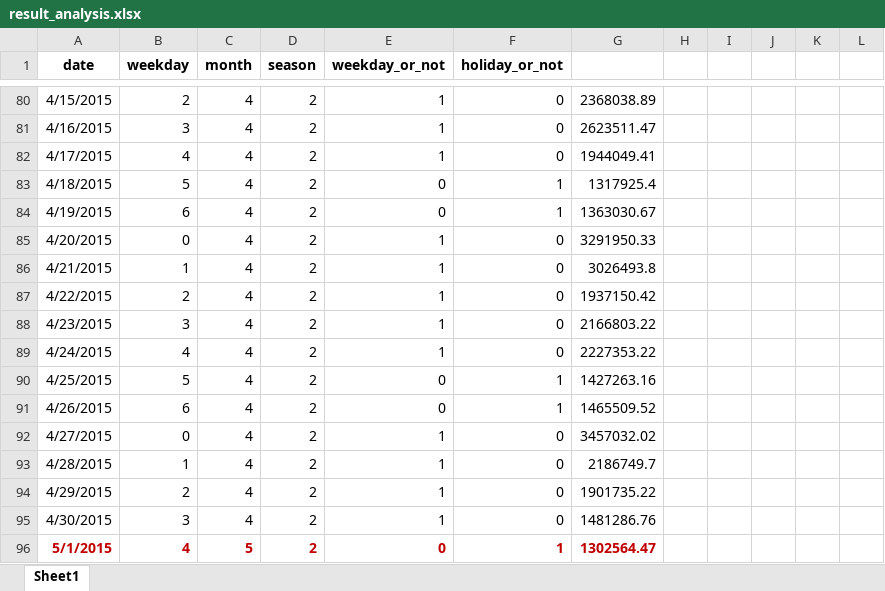
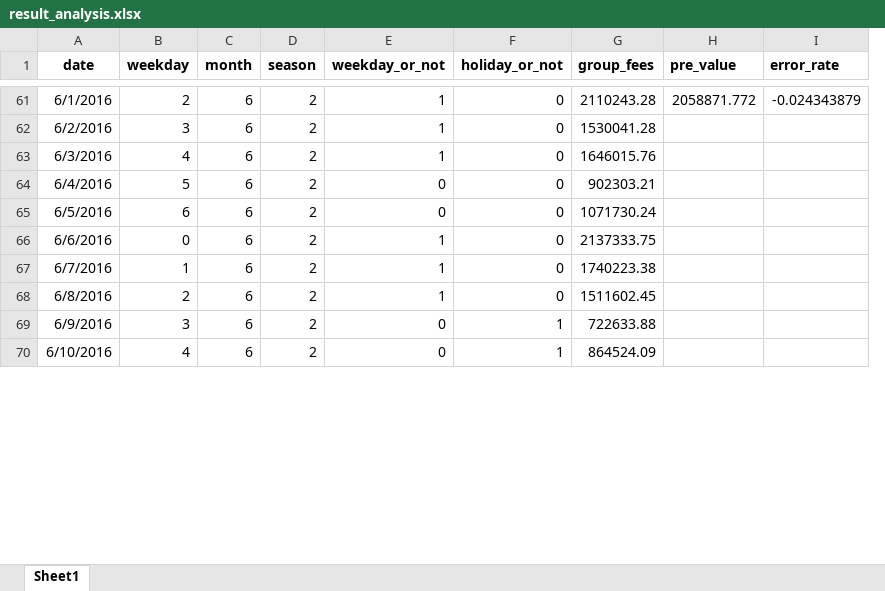
Before and after one commit to pan060757/mif_2019, an Excel workbook: timeseries/dataset/result_analysis.xlsx, sheet Sheet1, drawn as a sheet; only a part is shown, gaps mark what is left out; values as stored, in another font and other column widths than the file's, no borders; removed rows and columns are numbered as before the commit, all else as after; the diff covers the shown part only; the diff names each change by its address in the sheet, - before the commit and + after, or states it on an @@ line.

```diff
--- a/timeseries/dataset/result_analysis.xlsx (sheet Sheet1)
+++ b/timeseries/dataset/result_analysis.xlsx (sheet Sheet1)
-column H, empty
-column I, empty
-column J, empty
-column K, empty
-column L, empty
+column H (pre_value), row 61: 2058871.772
+column I (error_rate), row 61: -0.024343879
-G1: (empty)
+G1: group_fees
-A61 (date): 4/15/2015
+A61 (date): 6/1/2016
-C61:C63 (month): 4
+C61:C63 (month): 6
-G61 (group_fees): 2368038.89
+G61 (group_fees): 2110243.28
-A62 (date): 4/16/2015
+A62 (date): 6/2/2016
-G62 (group_fees): 2623511.47
+G62 (group_fees): 1530041.28
-A63 (date): 4/17/2015
+A63 (date): 6/3/2016
-G63 (group_fees): 1944049.41
+G63 (group_fees): 1646015.76
-row 83: 4/18/2015 | 5 | 4 | 2 | 0 | 1 | 1317925.4
-row 84: 4/19/2015 | 6 | 4 | 2 | 0 | 1 | 1363030.67
-row 85: 4/20/2015 | 0 | 4 | 2 | 1 | 0 | 3291950.33
-row 86: 4/21/2015 | 1 | 4 | 2 | 1 | 0 | 3026493.8
-row 87: 4/22/2015 | 2 | 4 | 2 | 1 | 0 | 1937150.42
-row 88: 4/23/2015 | 3 | 4 | 2 | 1 | 0 | 2166803.22
-row 89: 4/24/2015 | 4 | 4 | 2 | 1 | 0 | 2227353.22
-row 90: 4/25/2015 | 5 | 4 | 2 | 0 | 1 | 1427263.16
-row 91: 4/26/2015 | 6 | 4 | 2 | 0 | 1 | 1465509.52
+row 64: 6/4/2016 | 5 | 6 | 2 | 0 | 0 | 902303.21
+row 65: 6/5/2016 | 6 | 6 | 2 | 0 | 0 | 1071730.24
-A66 (date): 4/27/2015
+A66 (date): 6/6/2016
-C66:C68 (month): 4
+C66:C68 (month): 6
-G66 (group_fees): 3457032.02
+G66 (group_fees): 2137333.75
-A67 (date): 4/28/2015
+A67 (date): 6/7/2016
-G67 (group_fees): 2186749.7
+G67 (group_fees): 1740223.38
-A68 (date): 4/29/2015
+A68 (date): 6/8/2016
-G68 (group_fees): 1901735.22
+G68 (group_fees): 1511602.45
-row 95: 4/30/2015 | 3 | 4 | 2 | 1 | 0 | 1481286.76
+row 69: 6/9/2016 | 3 | 6 | 2 | 0 | 1 | 722633.88
-A70 (date): 5/1/2015
+A70 (date): 6/10/2016
@@ A70:G70 bold: on → off, text colour: #C00000 → black @@
-C70 (month): 5
+C70 (month): 6
-G70 (group_fees): 1302564.47
+G70 (group_fees): 864524.09
```
Also changed, not shown: 6 added rows, 34 removed rows, 59 edited cells and cell formats elsewhere in this sheet, 33 other files.
